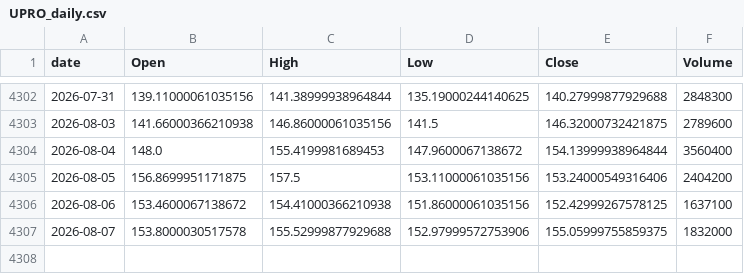
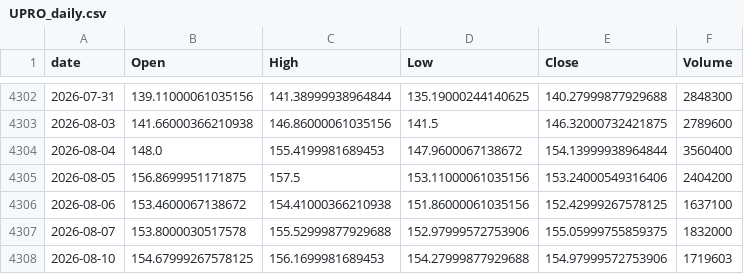
Before and after one commit to jeencare/sp500-strategy, a CSV file: data/UPRO_daily.csv, drawn as a sheet; only a part is shown, gaps mark what is left out.

```diff
--- a/data/UPRO_daily.csv
+++ b/data/UPRO_daily.csv
@@ -4307 +4307,2 @@
 2026-08-07,153.8000030517578,155.52999877929688,152.97999572753906,155.05999755859375,1832000
+2026-08-10,154.67999267578125,156.1699981689453,154.27999877929688,154.97999572753906,1719603
```
Also changed, not shown: data/QLD_daily.csv, data/QQQM_daily.csv, 10 other files.
